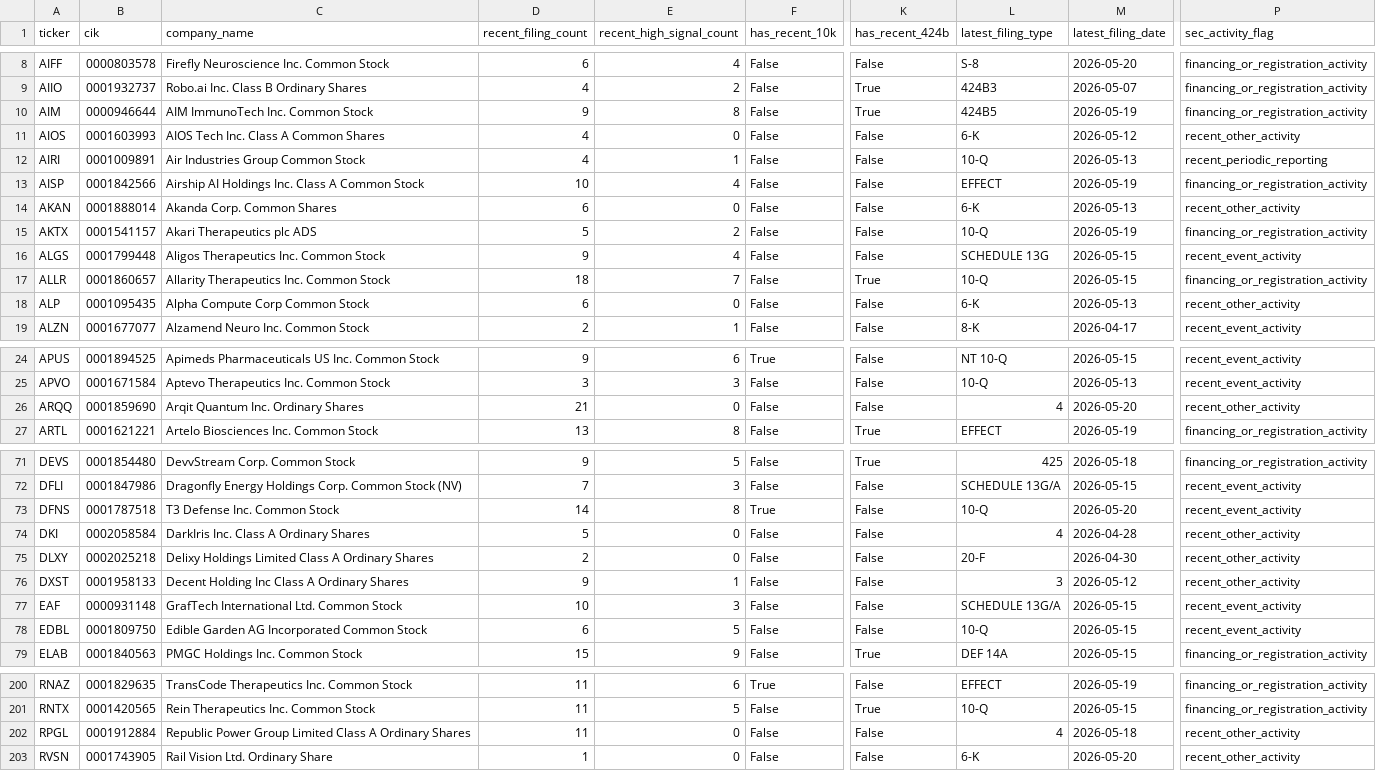
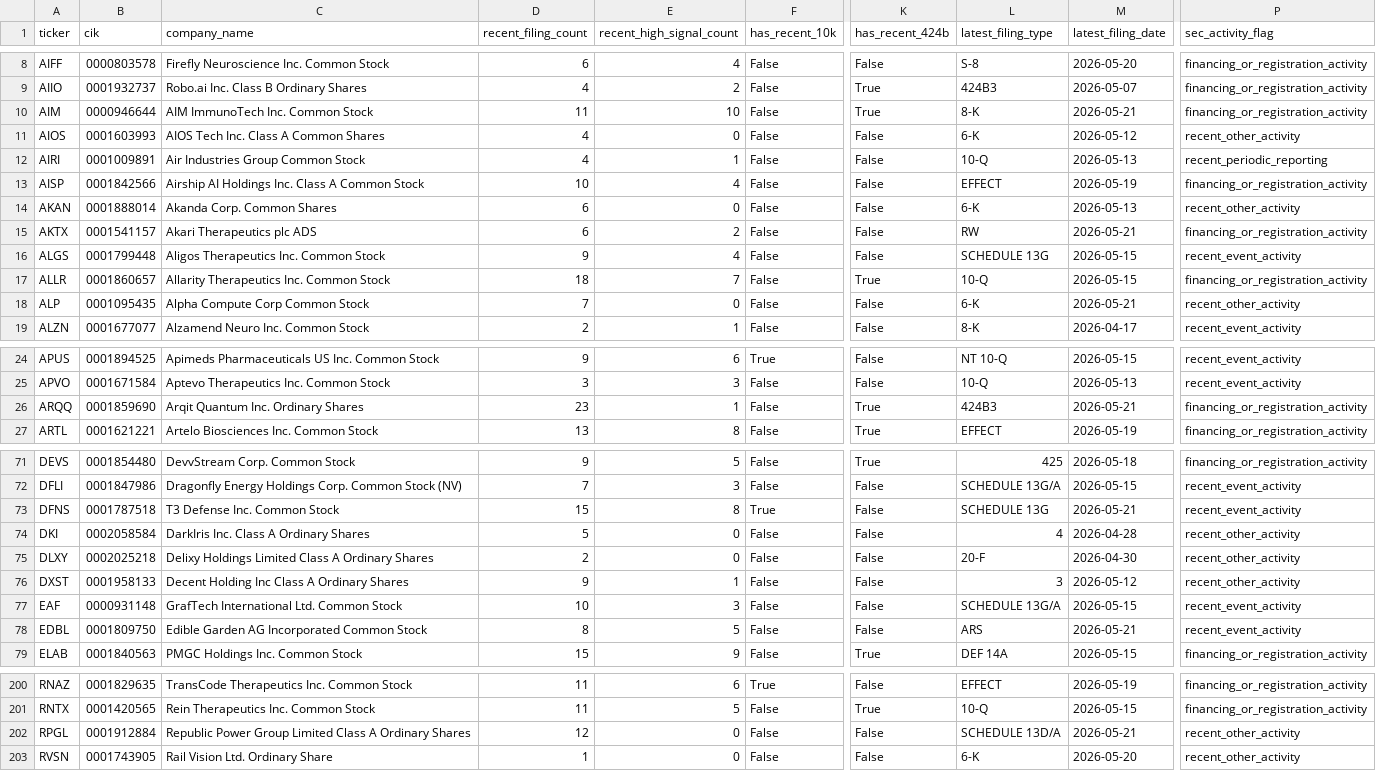
Before and after one commit to Kastnermj/mysterymachine, a CSV file: data/processed/sec_filing_flags.csv, drawn as a sheet; only a part is shown, gaps mark what is left out; the diff covers the shown part only; the diff names each change by its address in the sheet, - before the commit and + after, or states it on an @@ line.

```diff
--- a/data/processed/sec_filing_flags.csv
+++ b/data/processed/sec_filing_flags.csv
-D10 (recent_filing_count): 9
+D10 (recent_filing_count): 11
-E10 (recent_high_signal_count): 8
+E10 (recent_high_signal_count): 10
-L10 (latest_filing_type): 424B5
+L10 (latest_filing_type): 8-K
-M10 (latest_filing_date): 2026-05-19
+M10 (latest_filing_date): 2026-05-21
-D15 (recent_filing_count): 5
+D15 (recent_filing_count): 6
-L15 (latest_filing_type): 10-Q
+L15 (latest_filing_type): RW
-M15 (latest_filing_date): 2026-05-19
+M15 (latest_filing_date): 2026-05-21
-D18 (recent_filing_count): 6
+D18 (recent_filing_count): 7
-M18 (latest_filing_date): 2026-05-13
+M18 (latest_filing_date): 2026-05-21
-D26 (recent_filing_count): 21
+D26 (recent_filing_count): 23
-E26 (recent_high_signal_count): 0
+E26 (recent_high_signal_count): 1
-K26 (has_recent_424b): False
+K26 (has_recent_424b): True
-L26 (latest_filing_type): 4
+L26 (latest_filing_type): 424B3
-M26 (latest_filing_date): 2026-05-20
+M26 (latest_filing_date): 2026-05-21
-P26 (sec_activity_flag): recent_other_activity
+P26 (sec_activity_flag): financing_or_registration_activity
-D73 (recent_filing_count): 14
+D73 (recent_filing_count): 15
-L73 (latest_filing_type): 10-Q
+L73 (latest_filing_type): SCHEDULE 13G
-M73 (latest_filing_date): 2026-05-20
+M73 (latest_filing_date): 2026-05-21
-D78 (recent_filing_count): 6
+D78 (recent_filing_count): 8
-L78 (latest_filing_type): 10-Q
+L78 (latest_filing_type): ARS
-M78 (latest_filing_date): 2026-05-15
+M78 (latest_filing_date): 2026-05-21
-D202 (recent_filing_count): 11
+D202 (recent_filing_count): 12
-L202 (latest_filing_type): 4
+L202 (latest_filing_type): SCHEDULE 13D/A
-M202 (latest_filing_date): 2026-05-18
+M202 (latest_filing_date): 2026-05-21
```
Also changed, not shown: 4 edited cells elsewhere in this file, data/processed/event_shocks.csv, data/processed/fundamentals_stub.csv, 10 other files.
